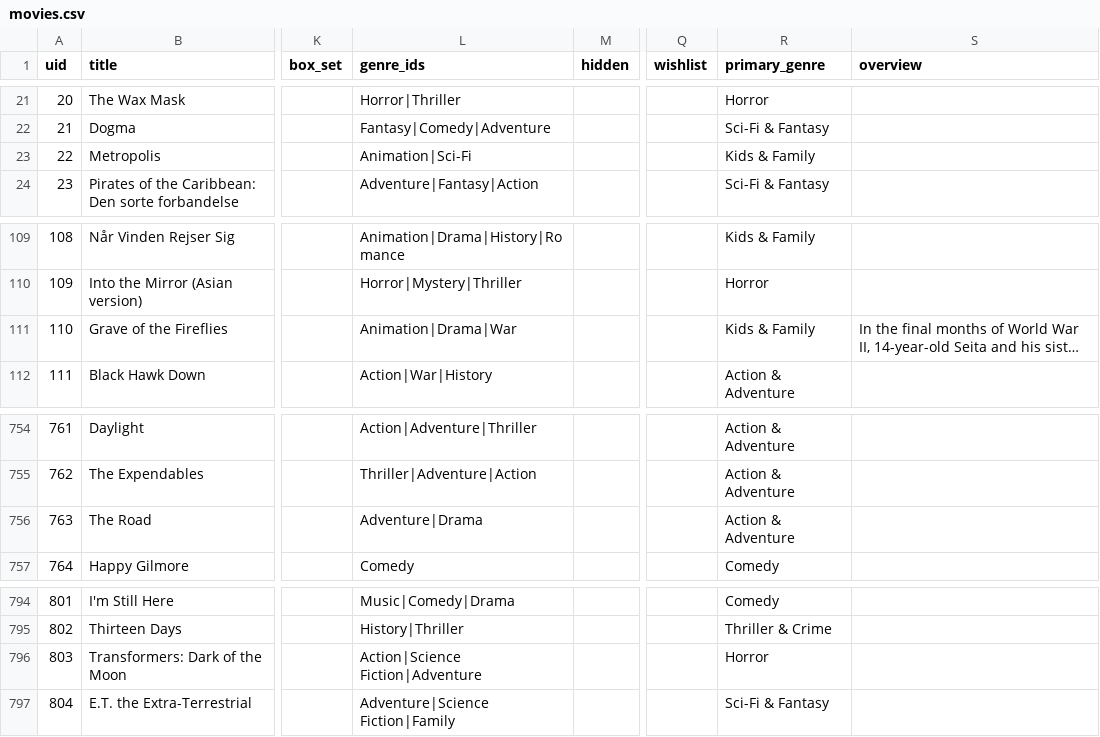
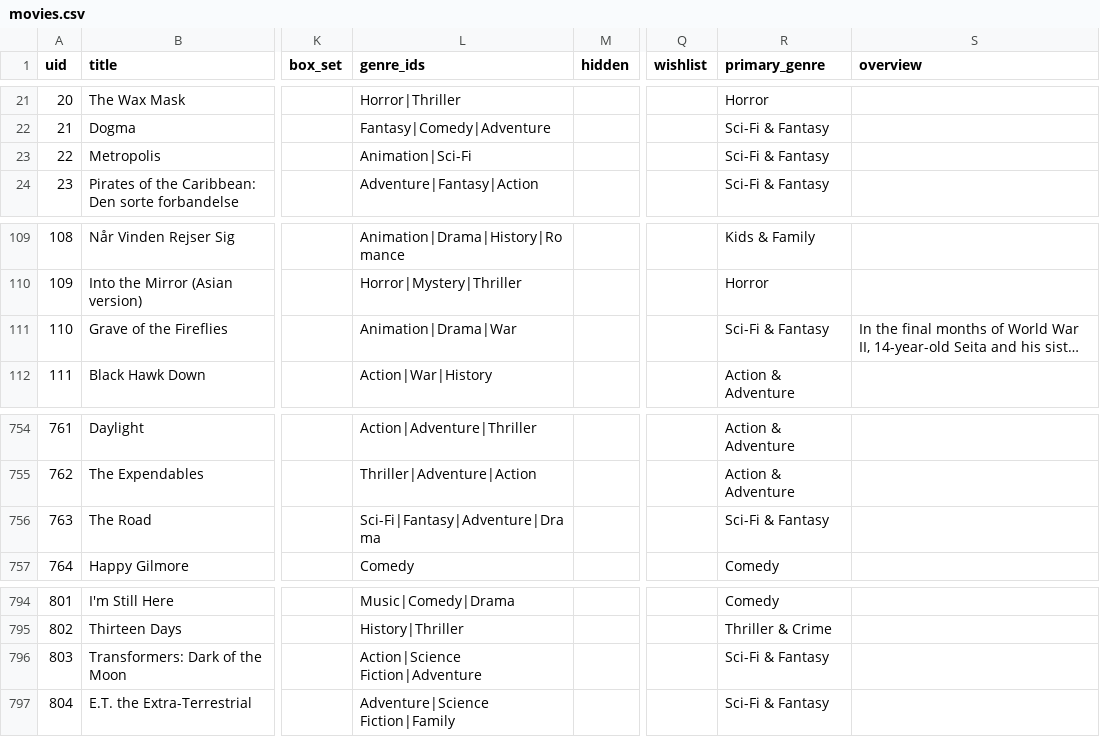
Before and after one commit to wonderdk/bekindrewind, a CSV file: movies.csv, drawn as a sheet; only a part is shown, gaps mark what is left out; long unchanged cells end in …; the diff names each change by its address in the sheet, - before the commit and + after, or states it on an @@ line.

Commit message:
Fix duplicate entries in movies.csv

```diff
--- a/movies.csv
+++ b/movies.csv
-R23 (primary_genre): Kids & Family
+R23 (primary_genre): Sci-Fi & Fantasy
-R111 (primary_genre): Kids & Family
+R111 (primary_genre): Sci-Fi & Fantasy
-L756 (genre_ids): Adventure|Drama
+L756 (genre_ids): Sci-Fi|Fantasy|Adventure|Drama
-R756 (primary_genre): Action & Adventure
+R756 (primary_genre): Sci-Fi & Fantasy
-R796 (primary_genre): Horror
+R796 (primary_genre): Sci-Fi & Fantasy
```
